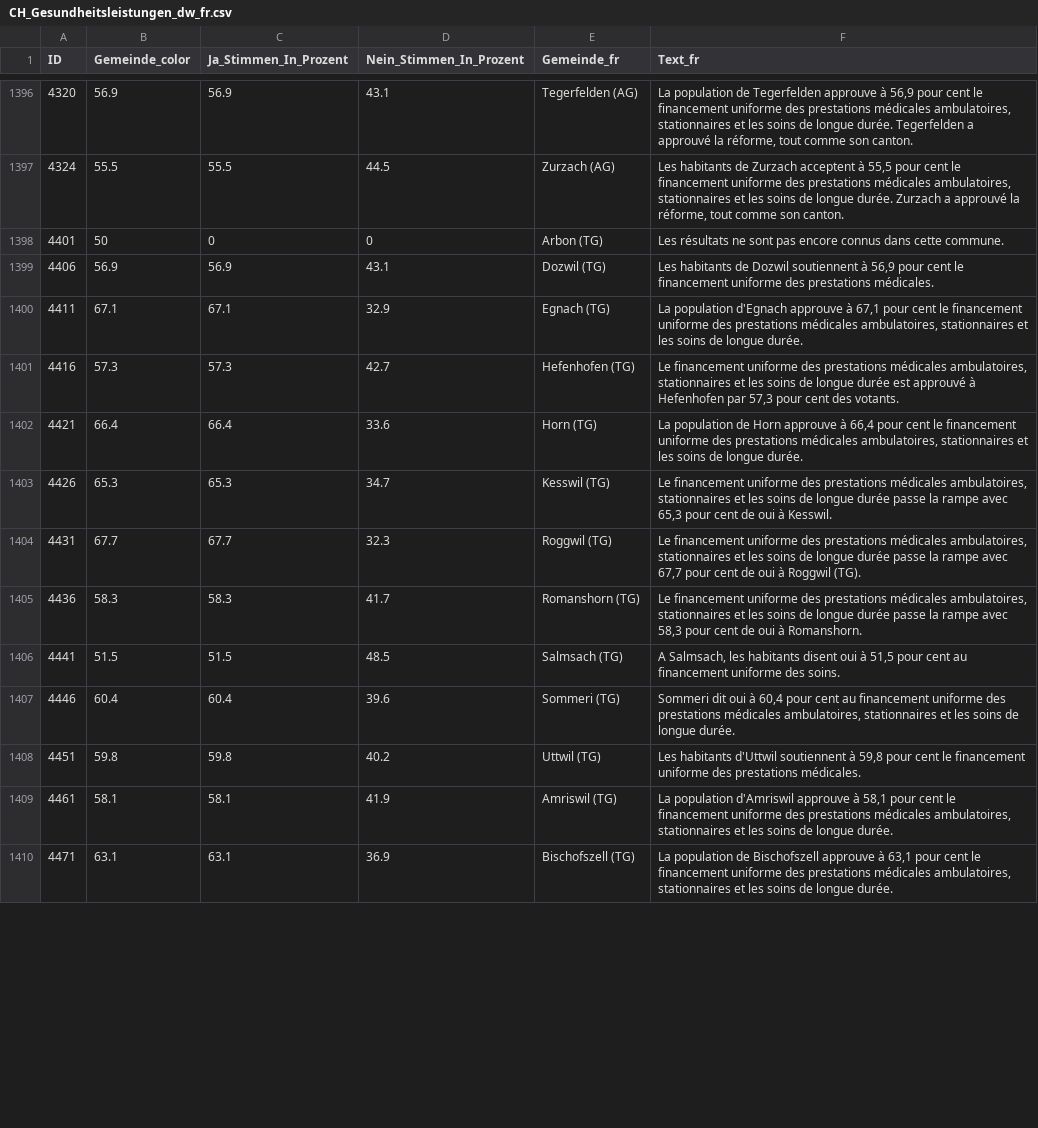
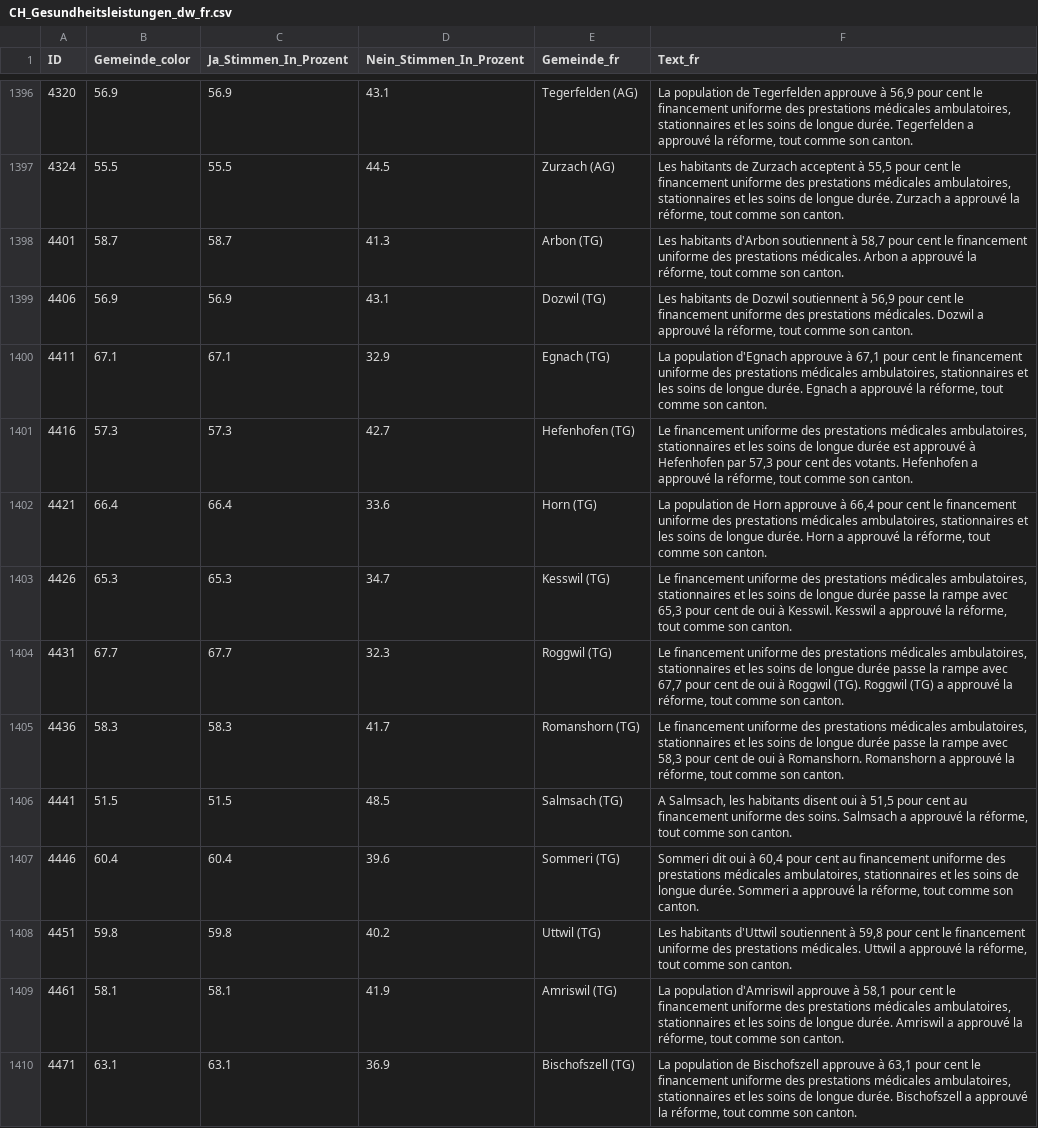
Before and after one commit to awp-finanznachrichten/lena_november2024, a CSV file: Output_Switzerland/CH_Gesundheitsleistungen_dw_fr.csv, drawn as a sheet; only a part is shown, gaps mark what is left out; the diff covers the shown part only.

```diff
--- a/Output_Switzerland/CH_Gesundheitsleistungen_dw_fr.csv
+++ b/Output_Switzerland/CH_Gesundheitsleistungen_dw_fr.csv
@@ -1397,14 +1397,14 @@
 4324,55.5,55.5,44.5,"Zurzach (AG)","Les habitants de Zurzach acceptent à 55,5 pour cent le financement uniforme des prestations médicales ambulatoires, stationnaires et les soins de longue durée. Zurzach a approuvé la réforme, tout comme son canton."
-4401,50,0,0,"Arbon (TG)","Les résultats ne sont pas encore connus dans cette commune."
-4406,56.9,56.9,43.1,"Dozwil (TG)","Les habitants de Dozwil soutiennent à 56,9 pour cent le financement uniforme des prestations médicales."
-4411,67.1,67.1,32.9,"Egnach (TG)","La population d'Egnach approuve à 67,1 pour cent le financement uniforme des prestations médicales ambulatoires, stationnaires et les soins de longue durée."
-4416,57.3,57.3,42.7,"Hefenhofen (TG)","Le financement uniforme des prestations médicales ambulatoires, stationnaires et les soins de longue durée est approuvé à Hefenhofen par 57,3 pour cent des votants."
-4421,66.4,66.4,33.6,"Horn (TG)","La population de Horn approuve à 66,4 pour cent le financement uniforme des prestations médicales ambulatoires, stationnaires et les soins de longue durée."
-4426,65.3,65.3,34.7,"Kesswil (TG)","Le financement uniforme des prestations médicales ambulatoires, stationnaires et les soins de longue durée passe la rampe avec 65,3 pour cent de oui à Kesswil."
-4431,67.7,67.7,32.3,"Roggwil (TG)","Le financement uniforme des prestations médicales ambulatoires, stationnaires et les soins de longue durée passe la rampe avec 67,7 pour cent de oui à Roggwil (TG)."
-4436,58.3,58.3,41.7,"Romanshorn (TG)","Le financement uniforme des prestations médicales ambulatoires, stationnaires et les soins de longue durée passe la rampe avec 58,3 pour cent de oui à Romanshorn."
-4441,51.5,51.5,48.5,"Salmsach (TG)","A Salmsach, les habitants disent oui à  51,5 pour cent au financement uniforme des soins."
-4446,60.4,60.4,39.6,"Sommeri (TG)","Sommeri dit oui à 60,4 pour cent au financement uniforme des prestations médicales ambulatoires, stationnaires et les soins de longue durée."
-4451,59.8,59.8,40.2,"Uttwil (TG)","Les habitants d'Uttwil soutiennent à 59,8 pour cent le financement uniforme des prestations médicales."
-4461,58.1,58.1,41.9,"Amriswil (TG)","La population d'Amriswil approuve à 58,1 pour cent le financement uniforme des prestations médicales ambulatoires, stationnaires et les soins de longue durée."
-4471,63.1,63.1,36.9,"Bischofszell (TG)","La population de Bischofszell approuve à 63,1 pour cent le financement uniforme des prestations médicales ambulatoires, stationnaires et les soins de longue durée."
+4401,58.7,58.7,41.3,"Arbon (TG)","Les habitants d'Arbon soutiennent à 58,7 pour cent le financement uniforme des prestations médicales. Arbon a approuvé la réforme, tout comme son canton."
+4406,56.9,56.9,43.1,"Dozwil (TG)","Les habitants de Dozwil soutiennent à 56,9 pour cent le financement uniforme des prestations médicales. Dozwil a approuvé la réforme, tout comme son canton."
+4411,67.1,67.1,32.9,"Egnach (TG)","La population d'Egnach approuve à 67,1 pour cent le financement uniforme des prestations médicales ambulatoires, stationnaires et les soins de longue durée. Egnach a approuvé la réforme, tout comme son canton."
+4416,57.3,57.3,42.7,"Hefenhofen (TG)","Le financement uniforme des prestations médicales ambulatoires, stationnaires et les soins de longue durée est approuvé à Hefenhofen par 57,3 pour cent des votants. Hefenhofen a approuvé la réforme, tout comme son canton."
+4421,66.4,66.4,33.6,"Horn (TG)","La population de Horn approuve à 66,4 pour cent le financement uniforme des prestations médicales ambulatoires, stationnaires et les soins de longue durée. Horn a approuvé la réforme, tout comme son canton."
+4426,65.3,65.3,34.7,"Kesswil (TG)","Le financement uniforme des prestations médicales ambulatoires, stationnaires et les soins de longue durée passe la rampe avec 65,3 pour cent de oui à Kesswil. Kesswil a approuvé la réforme, tout comme son canton."
+4431,67.7,67.7,32.3,"Roggwil (TG)","Le financement uniforme des prestations médicales ambulatoires, stationnaires et les soins de longue durée passe la rampe avec 67,7 pour cent de oui à Roggwil (TG). Roggwil (TG) a approuvé la réforme, tout comme son canton."
+4436,58.3,58.3,41.7,"Romanshorn (TG)","Le financement uniforme des prestations médicales ambulatoires, stationnaires et les soins de longue durée passe la rampe avec 58,3 pour cent de oui à Romanshorn. Romanshorn a approuvé la réforme, tout comme son canton."
+4441,51.5,51.5,48.5,"Salmsach (TG)","A Salmsach, les habitants disent oui à  51,5 pour cent au financement uniforme des soins. Salmsach a approuvé la réforme, tout comme son canton."
+4446,60.4,60.4,39.6,"Sommeri (TG)","Sommeri dit oui à 60,4 pour cent au financement uniforme des prestations médicales ambulatoires, stationnaires et les soins de longue durée. Sommeri a approuvé la réforme, tout comme son canton."
+4451,59.8,59.8,40.2,"Uttwil (TG)","Les habitants d'Uttwil soutiennent à 59,8 pour cent le financement uniforme des prestations médicales. Uttwil a approuvé la réforme, tout comme son canton."
+4461,58.1,58.1,41.9,"Amriswil (TG)","La population d'Amriswil approuve à 58,1 pour cent le financement uniforme des prestations médicales ambulatoires, stationnaires et les soins de longue durée. Amriswil a approuvé la réforme, tout comme son canton."
+4471,63.1,63.1,36.9,"Bischofszell (TG)","La population de Bischofszell approuve à 63,1 pour cent le financement uniforme des prestations médicales ambulatoires, stationnaires et les soins de longue durée. Bischofszell a approuvé la réforme, tout comme son canton."
```
Also changed, not shown: 82 edited cells elsewhere in this file, Output_Switzerland/CH_Mietrecht_Kuendigung_all_data.csv, Output_Switzerland/CH_Mietrecht_Kuendigung_dw_fr.csv, 26 other files.
